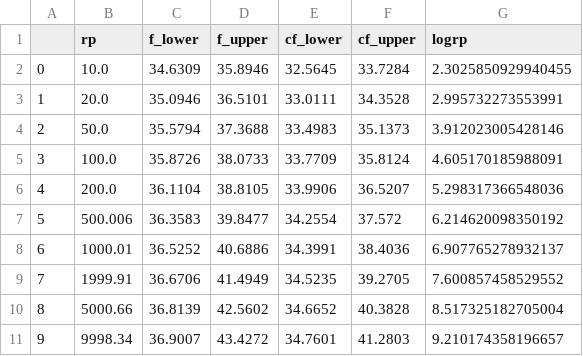
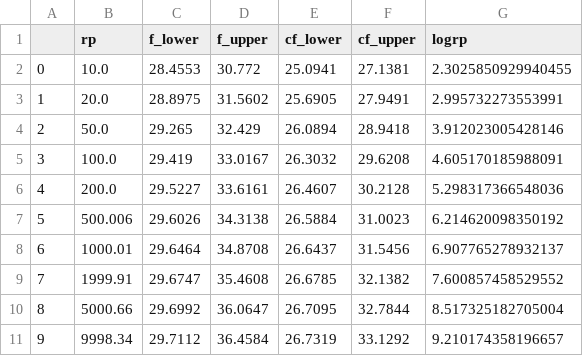
Before and after one commit to clairbarnes/wwa-archive, a CSV file: 20_misc/23-04_return-level-plots/rlplot_ar-hw_confint.csv, drawn as a sheet.

```diff
--- a/20_misc/23-04_return-level-plots/rlplot_ar-hw_confint.csv
+++ b/20_misc/23-04_return-level-plots/rlplot_ar-hw_confint.csv
@@ -1,11 +1,11 @@
 ,rp,f_lower,f_upper,cf_lower,cf_upper,logrp
-0,10.0,34.6309,35.8946,32.5645,33.7284,2.3025850929940455
-1,20.0,35.0946,36.5101,33.0111,34.3528,2.995732273553991
-2,50.0,35.5794,37.3688,33.4983,35.1373,3.912023005428146
-3,100.0,35.8726,38.0733,33.7709,35.8124,4.605170185988091
-4,200.0,36.1104,38.8105,33.9906,36.5207,5.298317366548036
-5,500.006,36.3583,39.8477,34.2554,37.572,6.214620098350192
-6,1000.01,36.5252,40.6886,34.3991,38.4036,6.907765278932137
-7,1999.91,36.6706,41.4949,34.5235,39.2705,7.600857458529552
-8,5000.66,36.8139,42.5602,34.6652,40.3828,8.517325182705004
-9,9998.34,36.9007,43.4272,34.7601,41.2803,9.210174358196657
+0,10.0,28.4553,30.772,25.0941,27.1381,2.3025850929940455
+1,20.0,28.8975,31.5602,25.6905,27.9491,2.995732273553991
+2,50.0,29.265,32.429,26.0894,28.9418,3.912023005428146
+3,100.0,29.419,33.0167,26.3032,29.6208,4.605170185988091
+4,200.0,29.5227,33.6161,26.4607,30.2128,5.298317366548036
+5,500.006,29.6026,34.3138,26.5884,31.0023,6.214620098350192
+6,1000.01,29.6464,34.8708,26.6437,31.5456,6.907765278932137
+7,1999.91,29.6747,35.4608,26.6785,32.1382,7.600857458529552
+8,5000.66,29.6992,36.0647,26.7095,32.7844,8.517325182705004
+9,9998.34,29.7112,36.4584,26.7319,33.1292,9.210174358196657
```
Also changed, not shown: 20_misc/23-04_return-level-plots/rlplot_ar-hw_curves.csv, 3 other files.
